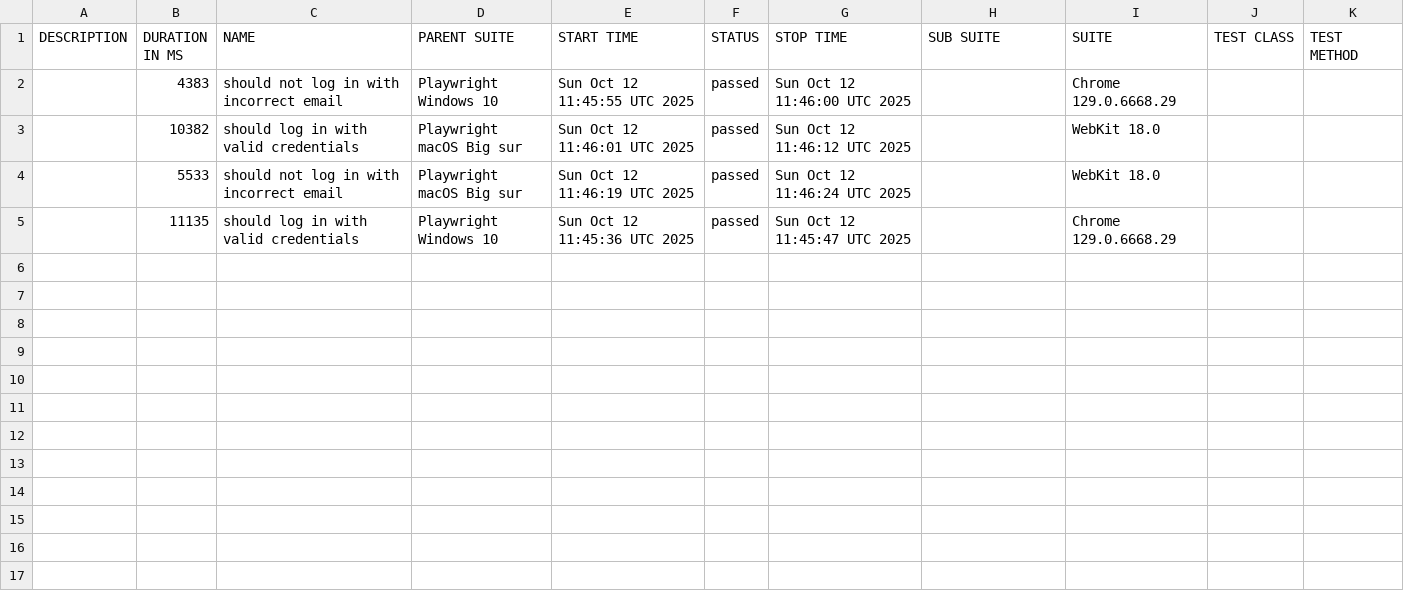
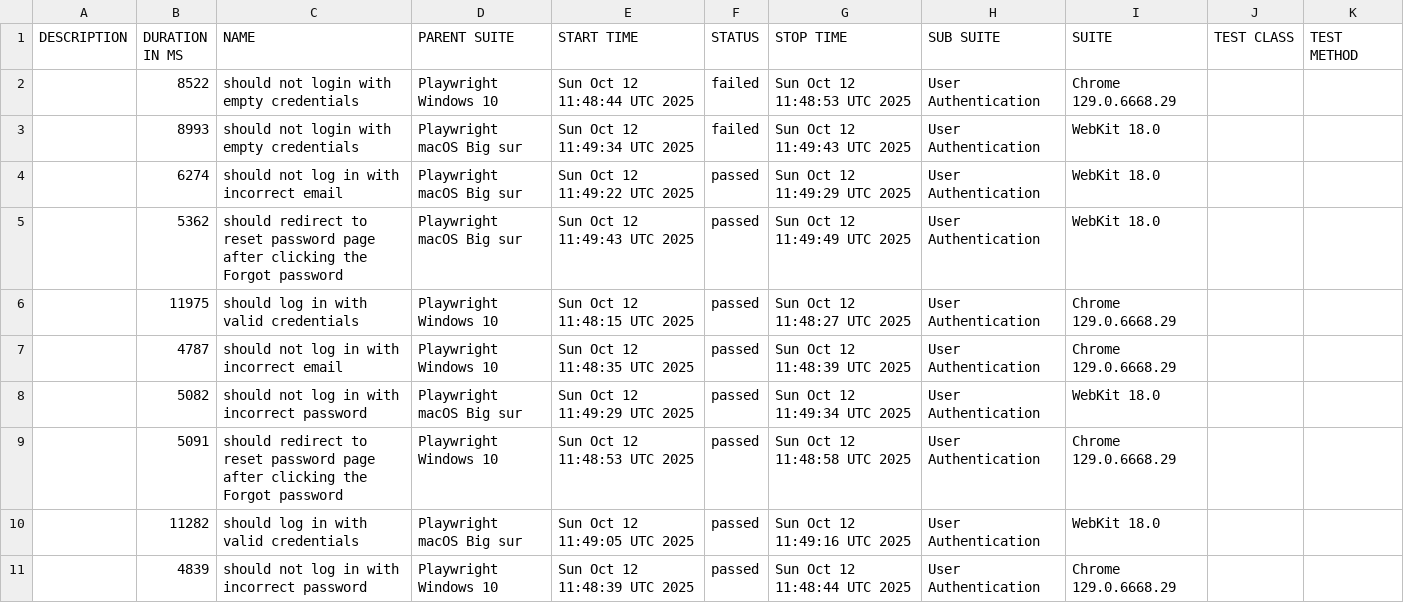
Before and after one commit to netgitqa/QAAssessmentAppService, a CSV file: data/suites.csv, drawn as a sheet.

```diff
--- a/data/suites.csv
+++ b/data/suites.csv
@@ -1,5 +1,11 @@
 "DESCRIPTION","DURATION IN MS","NAME","PARENT SUITE","START TIME","STATUS","STOP TIME","SUB SUITE","SUITE","TEST CLASS","TEST METHOD"
-"","4383","should not log in with incorrect email","Playwright Windows 10","Sun Oct 12 11:45:55 UTC 2025","passed","Sun Oct 12 11:46:00 UTC 2025","","Chrome 129.0.6668.29","",""
-"","10382","should log in with valid credentials","Playwright macOS Big sur","Sun Oct 12 11:46:01 UTC 2025","passed","Sun Oct 12 11:46:12 UTC 2025","","WebKit 18.0","",""
-"","5533","should not log in with incorrect email","Playwright macOS Big sur","Sun Oct 12 11:46:19 UTC 2025","passed","Sun Oct 12 11:46:24 UTC 2025","","WebKit 18.0","",""
-"","11135","should log in with valid credentials","Playwright Windows 10","Sun Oct 12 11:45:36 UTC 2025","passed","Sun Oct 12 11:45:47 UTC 2025","","Chrome 129.0.6668.29","",""
+"","8522","should not login with empty credentials","Playwright Windows 10","Sun Oct 12 11:48:44 UTC 2025","failed","Sun Oct 12 11:48:53 UTC 2025","User Authentication","Chrome 129.0.6668.29","",""
+"","8993","should not login with empty credentials","Playwright macOS Big sur","Sun Oct 12 11:49:34 UTC 2025","failed","Sun Oct 12 11:49:43 UTC 2025","User Authentication","WebKit 18.0","",""
+"","6274","should not log in with incorrect email","Playwright macOS Big sur","Sun Oct 12 11:49:22 UTC 2025","passed","Sun Oct 12 11:49:29 UTC 2025","User Authentication","WebKit 18.0","",""
+"","5362","should redirect to reset password page after clicking the Forgot password","Playwright macOS Big sur","Sun Oct 12 11:49:43 UTC 2025","passed","Sun Oct 12 11:49:49 UTC 2025","User Authentication","WebKit 18.0","",""
+"","11975","should log in with valid credentials","Playwright Windows 10","Sun Oct 12 11:48:15 UTC 2025","passed","Sun Oct 12 11:48:27 UTC 2025","User Authentication","Chrome 129.0.6668.29","",""
+"","4787","should not log in with incorrect email","Playwright Windows 10","Sun Oct 12 11:48:35 UTC 2025","passed","Sun Oct 12 11:48:39 UTC 2025","User Authentication","Chrome 129.0.6668.29","",""
+"","5082","should not log in with incorrect password","Playwright macOS Big sur","Sun Oct 12 11:49:29 UTC 2025","passed","Sun Oct 12 11:49:34 UTC 2025","User Authentication","WebKit 18.0","",""
+"","5091","should redirect to reset password page after clicking the Forgot password","Playwright Windows 10","Sun Oct 12 11:48:53 UTC 2025","passed","Sun Oct 12 11:48:58 UTC 2025","User Authentication","Chrome 129.0.6668.29","",""
+"","11282","should log in with valid credentials","Playwright macOS Big sur","Sun Oct 12 11:49:05 UTC 2025","passed","Sun Oct 12 11:49:16 UTC 2025","User Authentication","WebKit 18.0","",""
+"","4839","should not log in with incorrect password","Playwright Windows 10","Sun Oct 12 11:48:39 UTC 2025","passed","Sun Oct 12 11:48:44 UTC 2025","User Authentication","Chrome 129.0.6668.29","",""
```
Also changed, not shown: 50 other files.
